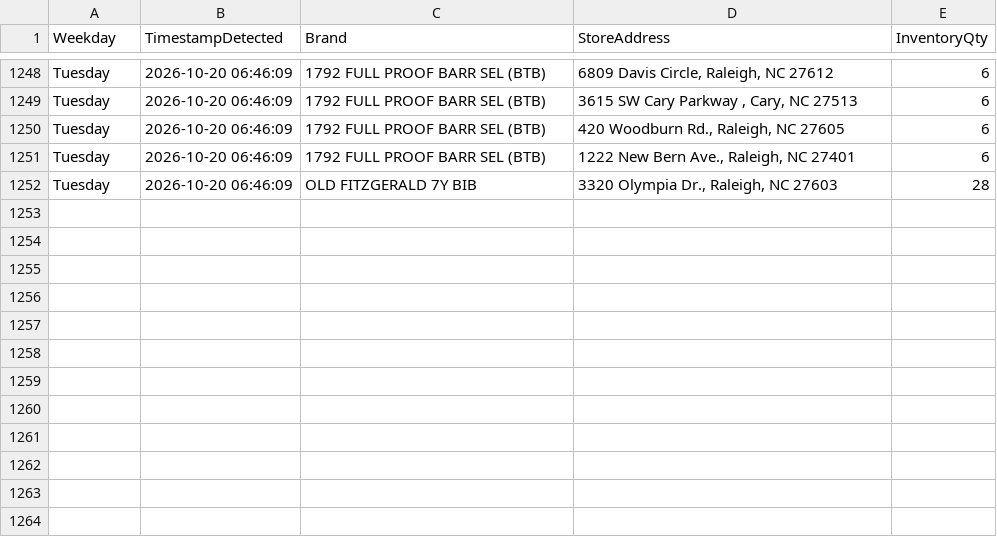
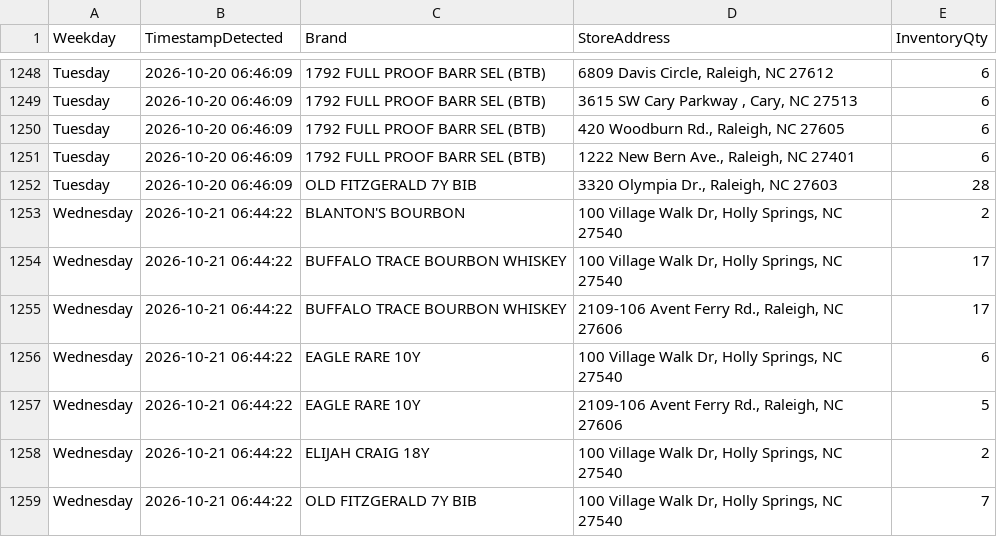
Before and after one commit to bourbonhunter/bourbon-pourcast-frontend, a CSV file: drop_history.csv, drawn as a sheet; only a part is shown, gaps mark what is left out; the diff names each change by its address in the sheet, - before the commit and + after, or states it on an @@ line.

```diff
--- a/drop_history.csv
+++ b/drop_history.csv
+row 1253: Wednesday | 2026-10-21 06:44:22 | BLANTON'S BOURBON | 100 Village Walk Dr, Holly Springs, NC 27540 | 2
+row 1254: Wednesday | 2026-10-21 06:44:22 | BUFFALO TRACE BOURBON WHISKEY | 100 Village Walk Dr, Holly Springs, NC 27540 | 17
+row 1255: Wednesday | 2026-10-21 06:44:22 | BUFFALO TRACE BOURBON WHISKEY | 2109-106 Avent Ferry Rd., Raleigh, NC 27606 | 17
+row 1256: Wednesday | 2026-10-21 06:44:22 | EAGLE RARE 10Y | 100 Village Walk Dr, Holly Springs, NC 27540 | 6
+row 1257: Wednesday | 2026-10-21 06:44:22 | EAGLE RARE 10Y | 2109-106 Avent Ferry Rd., Raleigh, NC 27606 | 5
+row 1258: Wednesday | 2026-10-21 06:44:22 | ELIJAH CRAIG 18Y | 100 Village Walk Dr, Holly Springs, NC 27540 | 2
+row 1259: Wednesday | 2026-10-21 06:44:22 | OLD FITZGERALD 7Y BIB | 100 Village Walk Dr, Holly Springs, NC 27540 | 7
```
Also changed, not shown: drop_tracker.csv, 6 other files.
